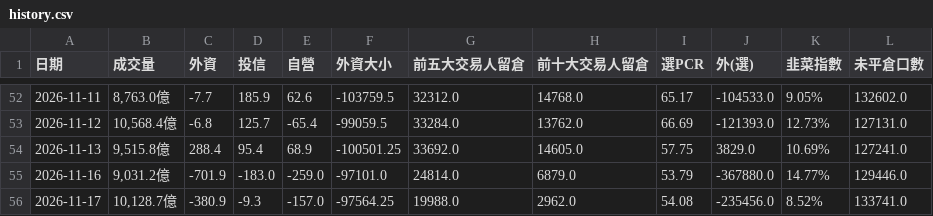
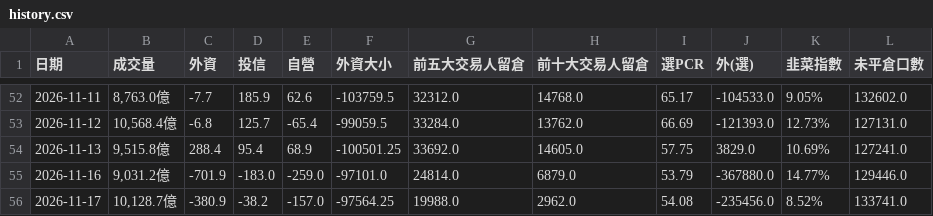
Before and after one commit to phosphor0110/taiex-indicator, a CSV file: history.csv, drawn as a sheet; only a part is shown, gaps mark what is left out.

```diff
--- a/history.csv
+++ b/history.csv
@@ -55,2 +55,2 @@
 2026-11-16,"9,031.2億",-701.9,-183.0,-259.0,-97101.0,24814.0,6879.0,53.79,-367880.0,14.77%,129446.0
-2026-11-17,"10,128.7億",-380.9,-9.3,-157.0,-97564.25,19988.0,2962.0,54.08,-235456.0,8.52%,133741.0
+2026-11-17,"10,128.7億",-380.9,-38.2,-157.0,-97564.25,19988.0,2962.0,54.08,-235456.0,8.52%,133741.0
```
